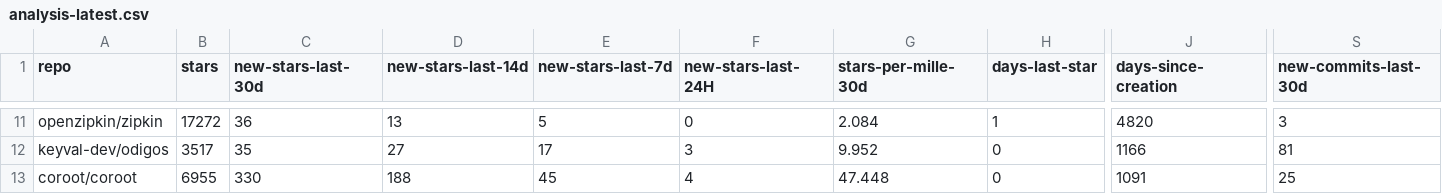
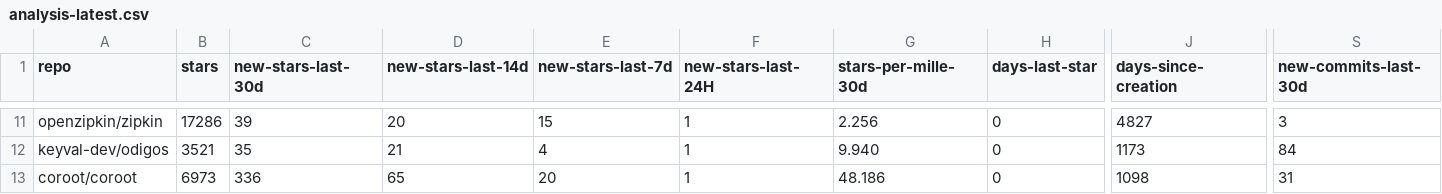
Before and after one commit to emanuelef/observability-tools-github-stats, a CSV file: analysis-latest.csv, drawn as a sheet; only a part is shown, gaps mark what is left out; the diff covers the shown part only; the diff names each change by its address in the sheet, - before the commit and + after, or states it on an @@ line.

```diff
--- a/analysis-latest.csv
+++ b/analysis-latest.csv
-B11 (stars): 17272
+B11 (stars): 17286
-C11 (new-stars-last-30d): 36
+C11 (new-stars-last-30d): 39
-D11 (new-stars-last-14d): 13
+D11 (new-stars-last-14d): 20
-E11 (new-stars-last-7d): 5
+E11 (new-stars-last-7d): 15
-F11 (new-stars-last-24H): 0
+F11 (new-stars-last-24H): 1
-G11 (stars-per-mille-30d): 2.084
+G11 (stars-per-mille-30d): 2.256
-H11 (days-last-star): 1
+H11 (days-last-star): 0
-J11 (days-since-creation): 4820
+J11 (days-since-creation): 4827
-B12 (stars): 3517
+B12 (stars): 3521
-D12 (new-stars-last-14d): 27
+D12 (new-stars-last-14d): 21
-E12 (new-stars-last-7d): 17
+E12 (new-stars-last-7d): 4
-F12 (new-stars-last-24H): 3
+F12 (new-stars-last-24H): 1
-G12 (stars-per-mille-30d): 9.952
+G12 (stars-per-mille-30d): 9.940
-J12 (days-since-creation): 1166
+J12 (days-since-creation): 1173
-S12 (new-commits-last-30d): 81
+S12 (new-commits-last-30d): 84
-B13 (stars): 6955
+B13 (stars): 6973
-C13 (new-stars-last-30d): 330
+C13 (new-stars-last-30d): 336
-D13 (new-stars-last-14d): 188
+D13 (new-stars-last-14d): 65
-E13 (new-stars-last-7d): 45
+E13 (new-stars-last-7d): 20
-F13 (new-stars-last-24H): 4
+F13 (new-stars-last-24H): 1
-G13 (stars-per-mille-30d): 47.448
+G13 (stars-per-mille-30d): 48.186
-J13 (days-since-creation): 1091
+J13 (days-since-creation): 1098
-S13 (new-commits-last-30d): 25
+S13 (new-commits-last-30d): 31
```
Also changed, not shown: 83 edited cells elsewhere in this file, 3 other files.
